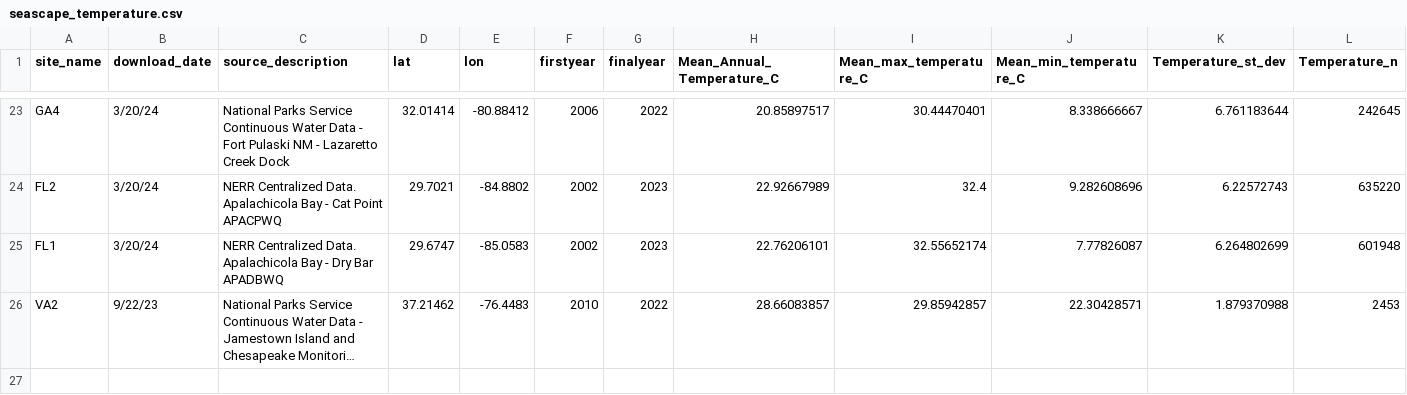
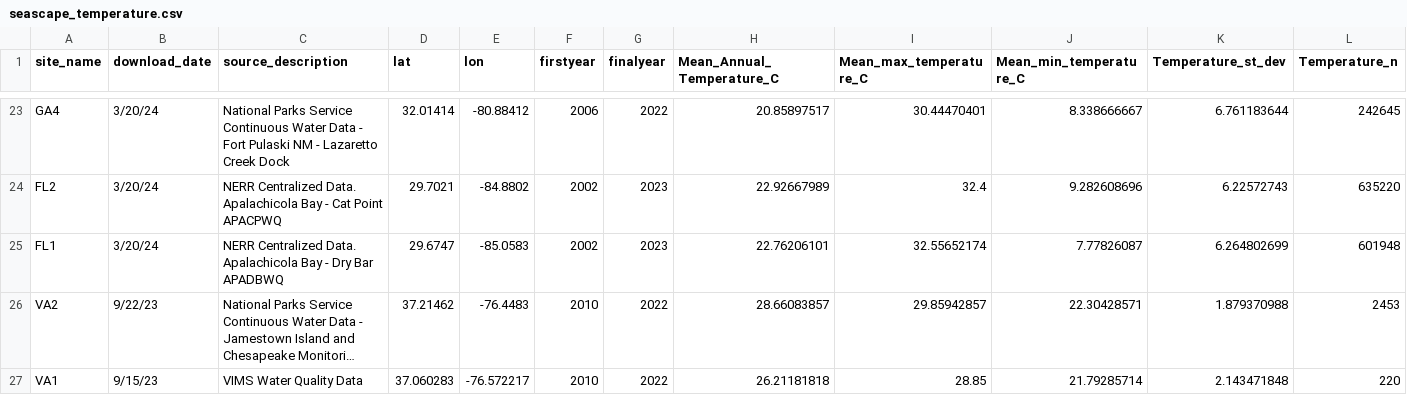
Before and after one commit to ModelValidationProgram/EasternOysterEnvData, a CSV file: 2022_SiteEnvironmentData/Seascape_Processed/seascape_temperature.csv, drawn as a sheet; only a part is shown, gaps mark what is left out; long unchanged cells end in …; rows hold the shown columns only; the diff names each change by its address in the sheet, - before the commit and + after, or states it on an @@ line.

Commit message:
add VA1 site
add VA1 site

```diff
--- a/2022_SiteEnvironmentData/Seascape_Processed/seascape_temperature.csv
+++ b/2022_SiteEnvironmentData/Seascape_Processed/seascape_temperature.csv
+row 27: VA1 | 9/15/23 | VIMS Water Quality Data | 37.060283 | -76.572217 | 2010 | 2022 | 26.21181818 | 28.85 | 21.79285714 | 2.143471848 | 220
```
Also changed, not shown: 2022_SiteEnvironmentData/Seascape_Processed/seascape_salinity.csv, 11 other files.
